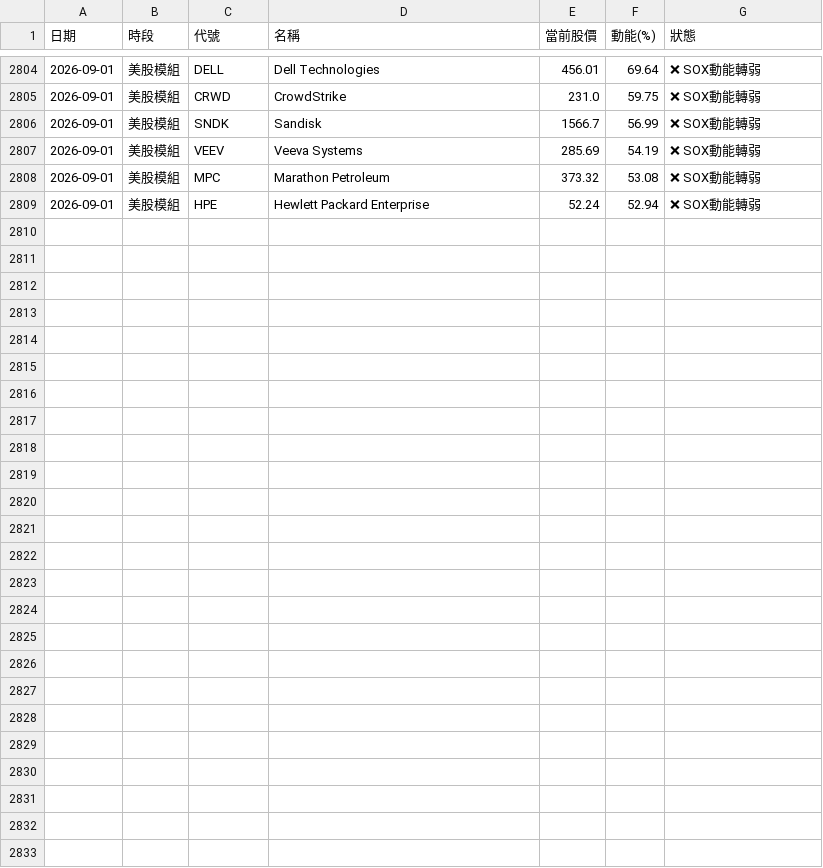
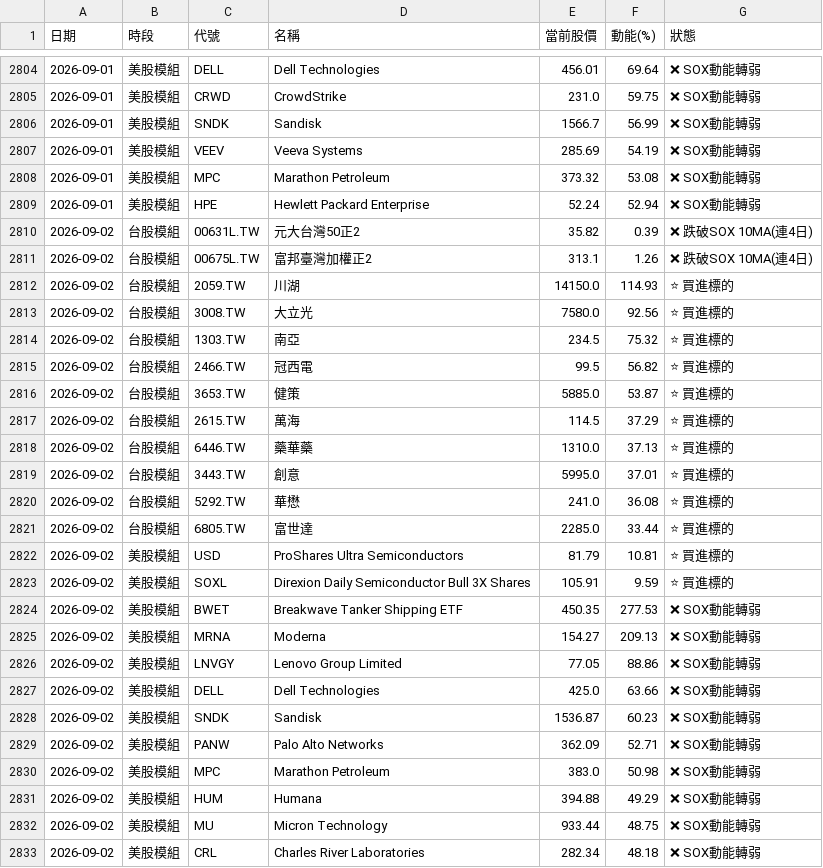
Before and after one commit to ainsliemile/TW_daily_stock, a CSV file: master_historical_data.csv, drawn as a sheet; only a part is shown, gaps mark what is left out; the diff names each change by its address in the sheet, - before the commit and + after, or states it on an @@ line.

```diff
--- a/master_historical_data.csv
+++ b/master_historical_data.csv
+row 2810: 2026-09-02 | 台股模組 | 00631L.TW | 元大台灣50正2 | 35.82 | 0.39 | ❌ 跌破SOX 10MA(連4日)
+row 2811: 2026-09-02 | 台股模組 | 00675L.TW | 富邦臺灣加權正2 | 313.1 | 1.26 | ❌ 跌破SOX 10MA(連4日)
+row 2812: 2026-09-02 | 台股模組 | 2059.TW | 川湖 | 14150.0 | 114.93 | ⭐ 買進標的
+row 2813: 2026-09-02 | 台股模組 | 3008.TW | 大立光 | 7580.0 | 92.56 | ⭐ 買進標的
+row 2814: 2026-09-02 | 台股模組 | 1303.TW | 南亞 | 234.5 | 75.32 | ⭐ 買進標的
+row 2815: 2026-09-02 | 台股模組 | 2466.TW | 冠西電 | 99.5 | 56.82 | ⭐ 買進標的
+row 2816: 2026-09-02 | 台股模組 | 3653.TW | 健策 | 5885.0 | 53.87 | ⭐ 買進標的
+row 2817: 2026-09-02 | 台股模組 | 2615.TW | 萬海 | 114.5 | 37.29 | ⭐ 買進標的
+row 2818: 2026-09-02 | 台股模組 | 6446.TW | 藥華藥 | 1310.0 | 37.13 | ⭐ 買進標的
+row 2819: 2026-09-02 | 台股模組 | 3443.TW | 創意 | 5995.0 | 37.01 | ⭐ 買進標的
+row 2820: 2026-09-02 | 台股模組 | 5292.TW | 華懋 | 241.0 | 36.08 | ⭐ 買進標的
+row 2821: 2026-09-02 | 台股模組 | 6805.TW | 富世達 | 2285.0 | 33.44 | ⭐ 買進標的
+row 2822: 2026-09-02 | 美股模組 | USD | ProShares Ultra Semiconductors | 81.79 | 10.81 | ⭐ 買進標的
+row 2823: 2026-09-02 | 美股模組 | SOXL | Direxion Daily Semiconductor Bull 3X Shares | 105.91 | 9.59 | ⭐ 買進標的
+row 2824: 2026-09-02 | 美股模組 | BWET | Breakwave Tanker Shipping ETF | 450.35 | 277.53 | ❌ SOX動能轉弱
+row 2825: 2026-09-02 | 美股模組 | MRNA | Moderna | 154.27 | 209.13 | ❌ SOX動能轉弱
+row 2826: 2026-09-02 | 美股模組 | LNVGY | Lenovo Group Limited | 77.05 | 88.86 | ❌ SOX動能轉弱
+row 2827: 2026-09-02 | 美股模組 | DELL | Dell Technologies | 425.0 | 63.66 | ❌ SOX動能轉弱
+row 2828: 2026-09-02 | 美股模組 | SNDK | Sandisk | 1536.87 | 60.23 | ❌ SOX動能轉弱
+row 2829: 2026-09-02 | 美股模組 | PANW | Palo Alto Networks | 362.09 | 52.71 | ❌ SOX動能轉弱
+row 2830: 2026-09-02 | 美股模組 | MPC | Marathon Petroleum | 383.0 | 50.98 | ❌ SOX動能轉弱
+row 2831: 2026-09-02 | 美股模組 | HUM | Humana | 394.88 | 49.29 | ❌ SOX動能轉弱
+row 2832: 2026-09-02 | 美股模組 | MU | Micron Technology | 933.44 | 48.75 | ❌ SOX動能轉弱
+row 2833: 2026-09-02 | 美股模組 | CRL | Charles River Laboratories | 282.34 | 48.18 | ❌ SOX動能轉弱
```
Also changed, not shown: 2 other files.
